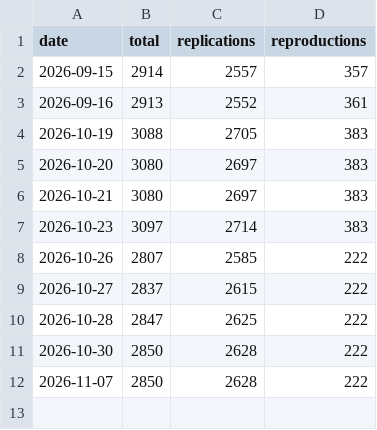
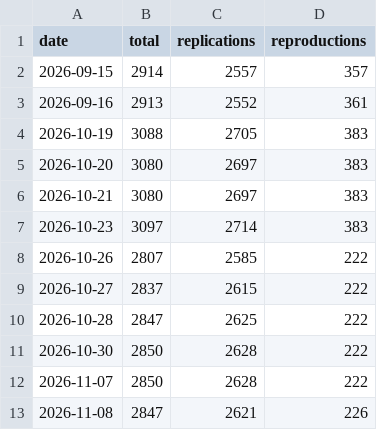
Before and after one commit to forrtproject/flora-validation, a CSV file: output/flora_history.csv, drawn as a sheet; the diff names each change by its address in the sheet, - before the commit and + after, or states it on an @@ line.

```diff
--- a/output/flora_history.csv
+++ b/output/flora_history.csv
+row 13: 2026-11-08 | 2847 | 2621 | 226
```
Also changed, not shown: 12 other files.
